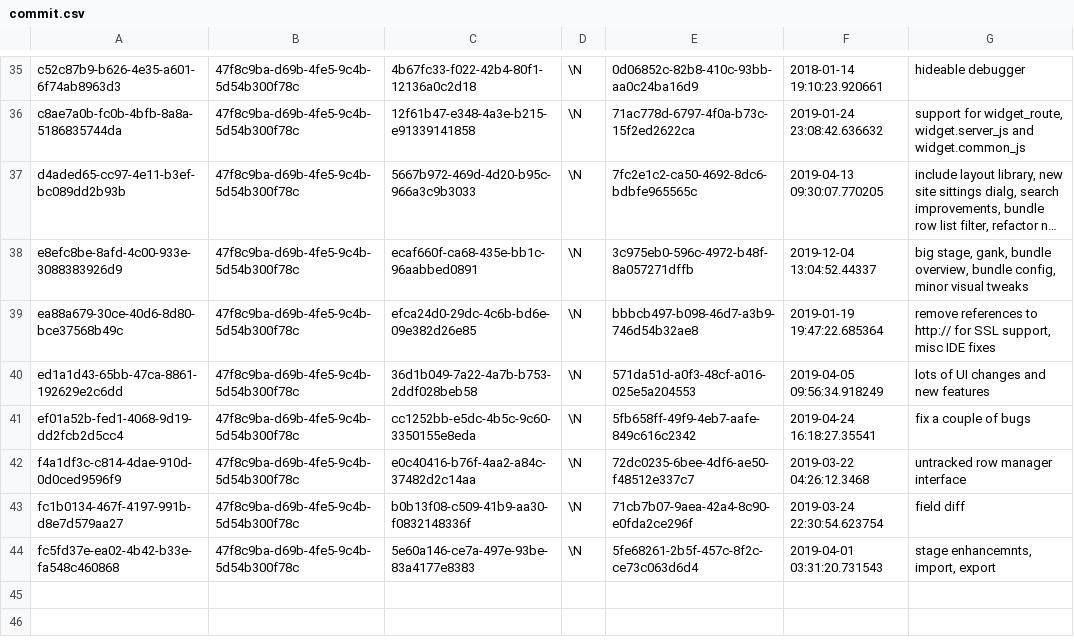
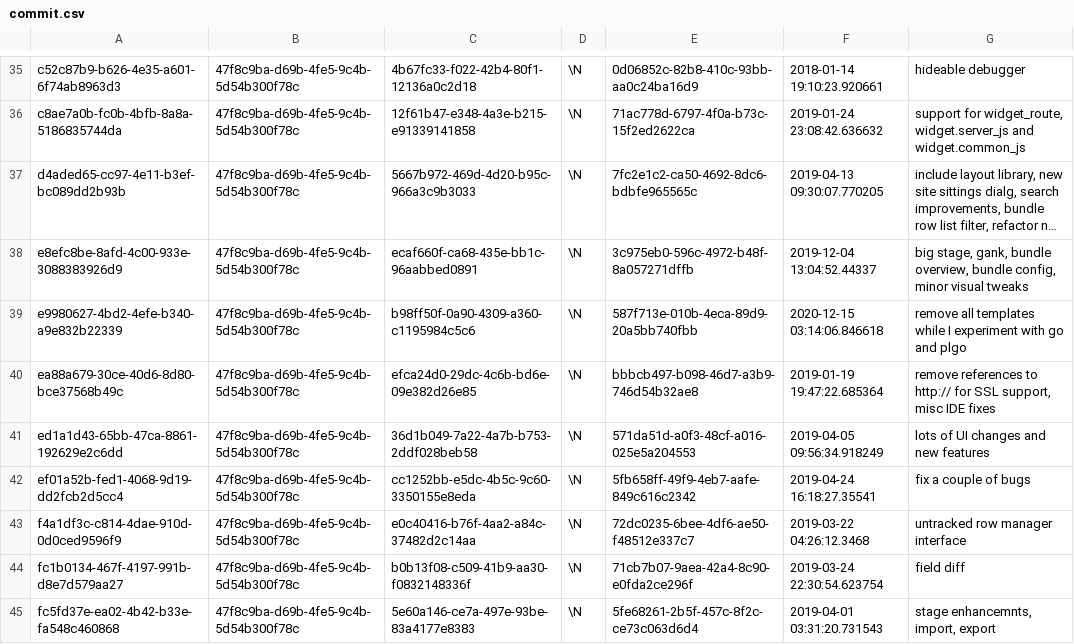
Before and after one commit to aquametalabs/aquameta, a CSV file: bundles-available/org.aquameta.core.ide/commit.csv, drawn as a sheet; only a part is shown, gaps mark what is left out; long unchanged cells end in …; the diff names each change by its address in the sheet, - before the commit and + after, or states it on an @@ line.

Commit message:
go experiments: disable tempates while I try to rewrite them in plgo

```diff
--- a/bundles-available/org.aquameta.core.ide/commit.csv
+++ b/bundles-available/org.aquameta.core.ide/commit.csv
+row 39: e9980627-4bd2-4efe-b340-a9e832b22339 | 47f8c9ba-d69b-4fe5-9c4b-5d54b300f78c | b98ff50f-0a90-4309-a360-c1195984c5c6 | \N | 587f713e-010b-4eca-89d9-20a5bb740fbb | 2020-12-15 03:14:06.846618 | remove all templates while I experiment with go and plgo
```
Also changed, not shown: bundles-available/org.aquameta.core.ide/rowset.csv, 3 other files.
